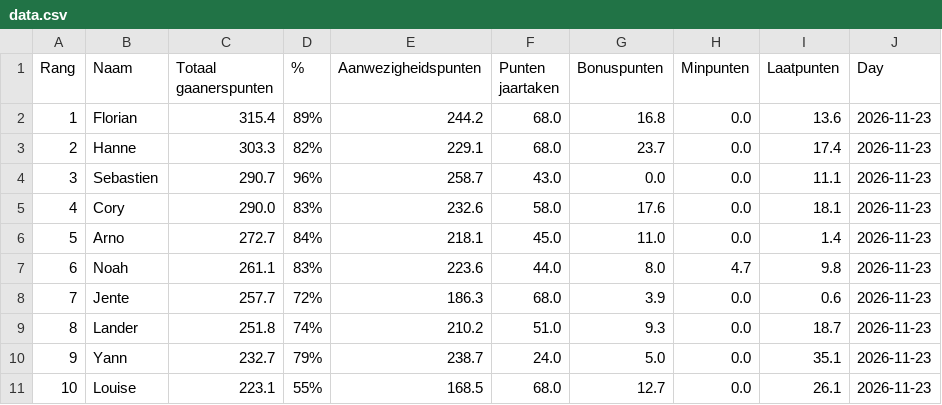
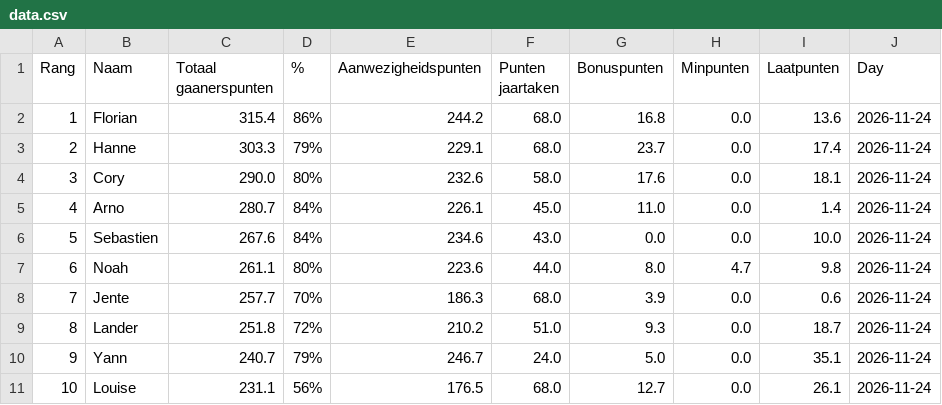
Before and after one commit to Buddidon/Gaanerslijst_tracker, a CSV file: data.csv, drawn as a sheet; only a part is shown; the diff covers the shown part only.

```diff
--- a/data.csv
+++ b/data.csv
@@ -1,11 +1,11 @@
 Rang,Naam,Totaal gaanerspunten,% ,Aanwezigheidspunten,Punten jaartaken ,Bonuspunten,Minpunten,Laatpunten,Day
-1,Florian,315.4,89%,244.2,68.0,16.8,0.0,13.6,2026-11-23
-2,Hanne,303.3,82%,229.1,68.0,23.7,0.0,17.4,2026-11-23
-3,Sebastien,290.7,96%,258.7,43.0,0.0,0.0,11.1,2026-11-23
-4,Cory,290.0,83%,232.6,58.0,17.6,0.0,18.1,2026-11-23
-5,Arno,272.7,84%,218.1,45.0,11.0,0.0,1.4,2026-11-23
-6,Noah,261.1,83%,223.6,44.0,8.0,4.7,9.8,2026-11-23
-7,Jente,257.7,72%,186.3,68.0,3.9,0.0,0.6,2026-11-23
-8,Lander,251.8,74%,210.2,51.0,9.3,0.0,18.7,2026-11-23
-9,Yann,232.7,79%,238.7,24.0,5.0,0.0,35.1,2026-11-23
-10,Louise,223.1,55%,168.5,68.0,12.7,0.0,26.1,2026-11-23
+1,Florian,315.4,86%,244.2,68.0,16.8,0.0,13.6,2026-11-24
+2,Hanne,303.3,79%,229.1,68.0,23.7,0.0,17.4,2026-11-24
+3,Cory,290.0,80%,232.6,58.0,17.6,0.0,18.1,2026-11-24
+4,Arno,280.7,84%,226.1,45.0,11.0,0.0,1.4,2026-11-24
+5,Sebastien,267.6,84%,234.6,43.0,0.0,0.0,10.0,2026-11-24
+6,Noah,261.1,80%,223.6,44.0,8.0,4.7,9.8,2026-11-24
+7,Jente,257.7,70%,186.3,68.0,3.9,0.0,0.6,2026-11-24
+8,Lander,251.8,72%,210.2,51.0,9.3,0.0,18.7,2026-11-24
+9,Yann,240.7,79%,246.7,24.0,5.0,0.0,35.1,2026-11-24
+10,Louise,231.1,56%,176.5,68.0,12.7,0.0,26.1,2026-11-24
```
Also changed, not shown: 58 edited cells elsewhere in this file, history_file.csv, 1 other file.
